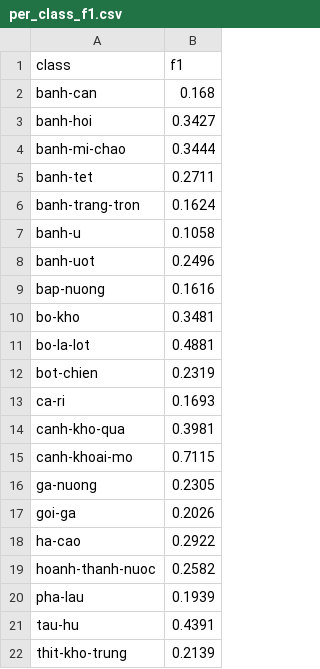
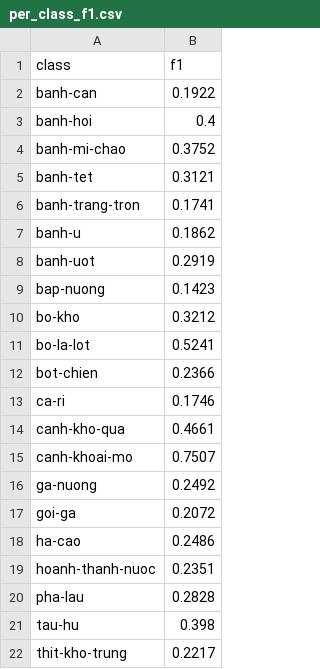
Before and after one commit to Jenna-learner/DS201_LAB2, a CSV file: runs/lenet_avg/per_class_f1.csv, drawn as a sheet.

```diff
--- a/runs/lenet_avg/per_class_f1.csv
+++ b/runs/lenet_avg/per_class_f1.csv
@@ -1,22 +1,22 @@
 class,f1
-banh-can,0.168
-banh-hoi,0.3427
-banh-mi-chao,0.3444
-banh-tet,0.2711
-banh-trang-tron,0.1624
-banh-u,0.1058
-banh-uot,0.2496
-bap-nuong,0.1616
-bo-kho,0.3481
-bo-la-lot,0.4881
-bot-chien,0.2319
-ca-ri,0.1693
-canh-kho-qua,0.3981
-canh-khoai-mo,0.7115
-ga-nuong,0.2305
-goi-ga,0.2026
-ha-cao,0.2922
-hoanh-thanh-nuoc,0.2582
-pha-lau,0.1939
-tau-hu,0.4391
-thit-kho-trung,0.2139
+banh-can,0.1922
+banh-hoi,0.4
+banh-mi-chao,0.3752
+banh-tet,0.3121
+banh-trang-tron,0.1741
+banh-u,0.1862
+banh-uot,0.2919
+bap-nuong,0.1423
+bo-kho,0.3212
+bo-la-lot,0.5241
+bot-chien,0.2366
+ca-ri,0.1746
+canh-kho-qua,0.4661
+canh-khoai-mo,0.7507
+ga-nuong,0.2492
+goi-ga,0.2072
+ha-cao,0.2486
+hoanh-thanh-nuoc,0.2351
+pha-lau,0.2828
+tau-hu,0.398
+thit-kho-trung,0.2217
```
Also changed, not shown: runs/googlenet/history.csv, runs/googlenet/per_class_f1.csv, 15 other files.
